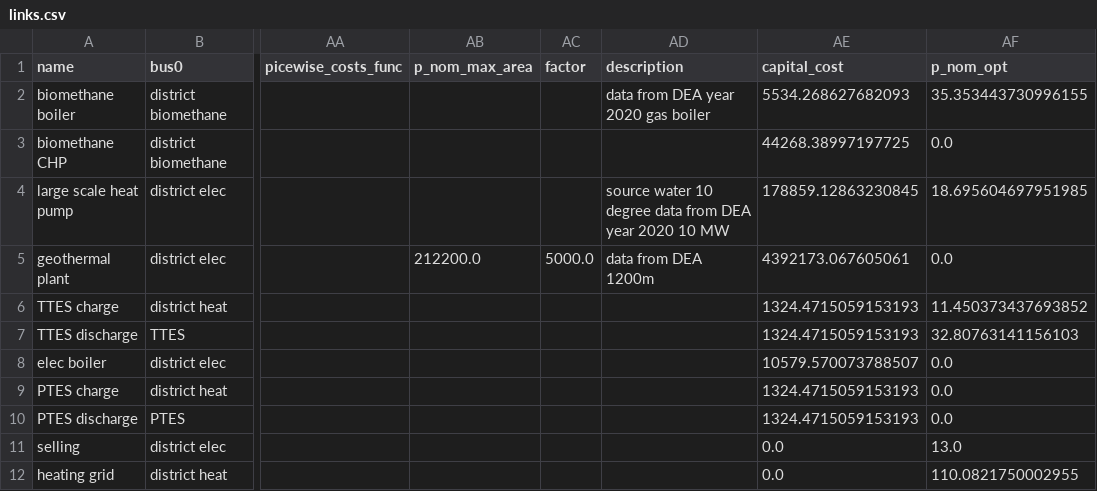
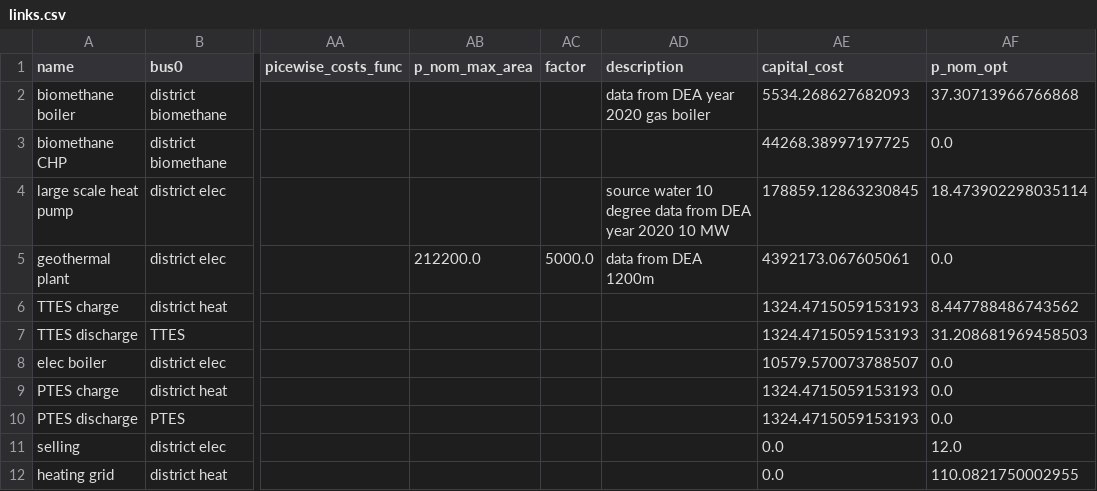
Before and after one commit to ltrentmann/PyPSA-DESOpt-Heat, a CSV file: results/region_60-45/links.csv, drawn as a sheet; only a part is shown, gaps mark what is left out; the diff names each change by its address in the sheet, - before the commit and + after, or states it on an @@ line.

```diff
--- a/results/region_60-45/links.csv
+++ b/results/region_60-45/links.csv
-AF2 (p_nom_opt): 35.353443730996155
+AF2 (p_nom_opt): 37.30713966766868
-AF4 (p_nom_opt): 18.695604697951985
+AF4 (p_nom_opt): 18.473902298035114
-AF6 (p_nom_opt): 11.450373437693852
+AF6 (p_nom_opt): 8.447788486743562
-AF7 (p_nom_opt): 32.80763141156103
+AF7 (p_nom_opt): 31.208681969458503
-AF11 (p_nom_opt): 13.0
+AF11 (p_nom_opt): 12.0
```
Also changed, not shown: results/region_60-45/buses-p.csv, results/region_60-45/generators.csv, 27 other files.
